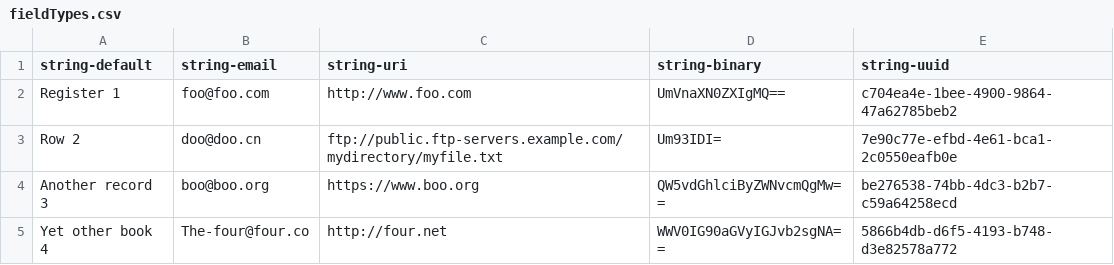
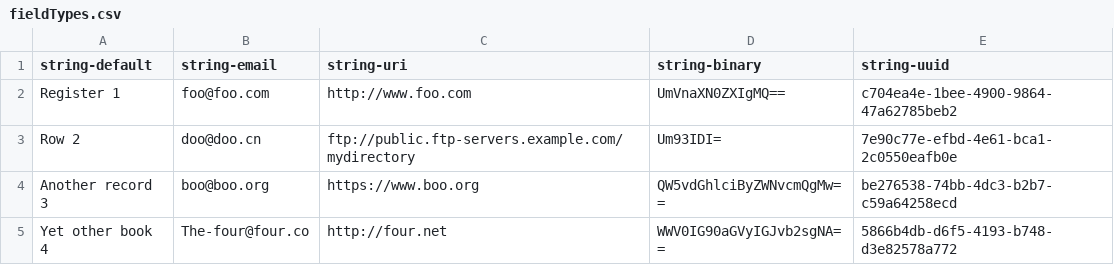
Before and after one commit to paulolimac/datap, a CSV file: data/fieldTypes.csv, drawn as a sheet.

Commit message:
Update fieldTypes.csv

```diff
--- a/data/fieldTypes.csv
+++ b/data/fieldTypes.csv
@@ -2,3 +2,3 @@
 "Register 1","foo@foo.com","http://www.foo.com","UmVnaXN0ZXIgMQ==","c704ea4e-1bee-4900-9864-47a62785beb2"
-"Row 2","doo@doo.cn","ftp://public.ftp-servers.example.com/mydirectory/myfile.txt","Um93IDI=","7e90c77e-efbd-4e61-bca1-2c0550eafb0e"
+"Row 2","doo@doo.cn","ftp://public.ftp-servers.example.com/mydirectory","Um93IDI=","7e90c77e-efbd-4e61-bca1-2c0550eafb0e"
 "Another record 3","boo@boo.org","https://www.boo.org","QW5vdGhlciByZWNvcmQgMw==","be276538-74bb-4dc3-b2b7-c59a64258ecd"
```
